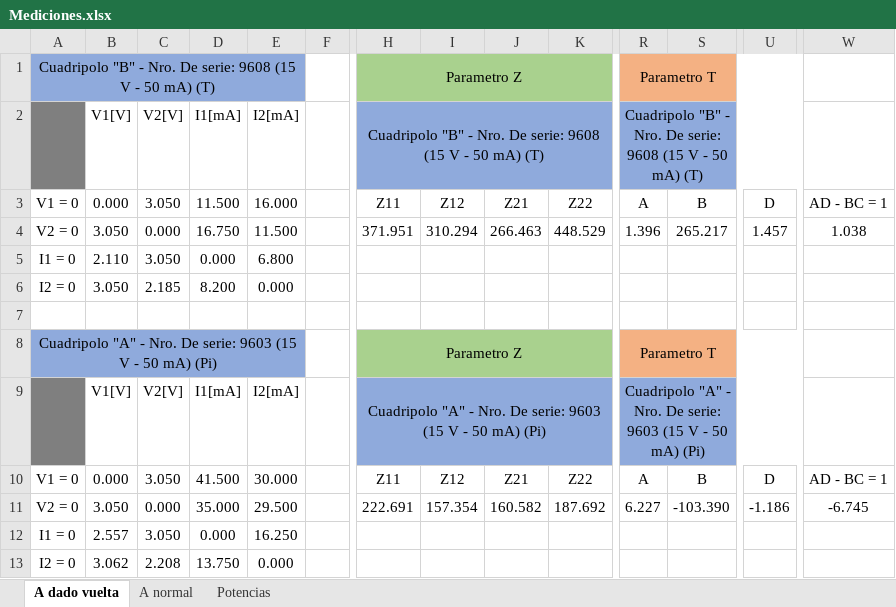
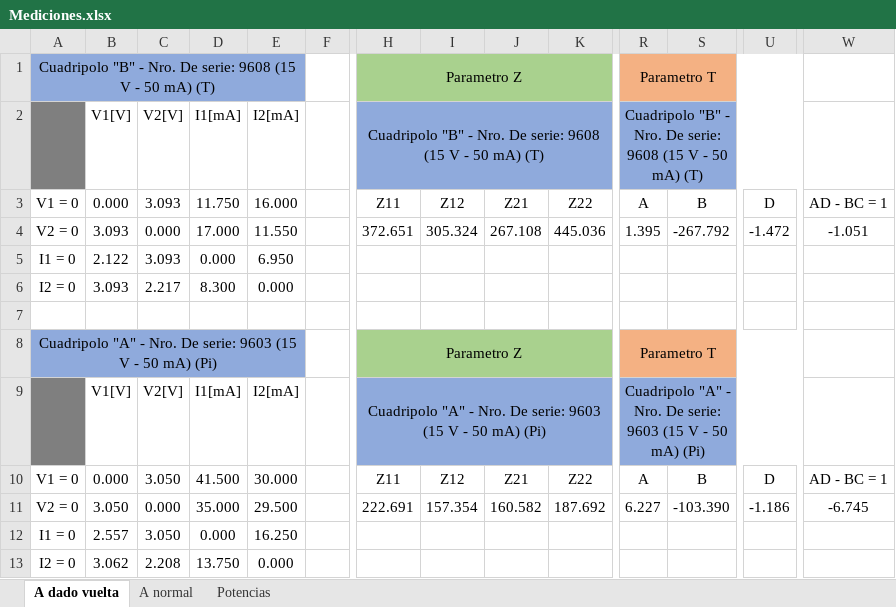
Before and after one commit to tlondero/TP3-Electro, an Excel workbook: TP5/Mediciones.xlsx, sheet A dado vuelta, drawn as a sheet; only a part is shown, gaps mark what is left out; values as stored, in another font and other column widths than the file's, no borders; the diff covers the shown part only; the diff names each change by its address in the sheet, - before the commit and + after, or states it on an @@ line.

```diff
--- a/TP5/Mediciones.xlsx (sheet A dado vuelta)
+++ b/TP5/Mediciones.xlsx (sheet A dado vuelta)
-C3: 3.050
+C3: 3.093
-D3: 11.500
+D3: 11.750
-B4: 3.050
+B4: 3.093
-D4: 16.750
+D4: 17.000
-E4: 11.500
+E4: 11.550
-H4: 371.951
+H4: 372.651
-I4: 310.294
+I4: 305.324
-J4: 266.463
+J4: 267.108
-K4: 448.529
+K4: 445.036
-R4: 1.396
+R4: 1.395
-S4: 265.217
+S4: -267.792
-U4: 1.457
+U4: -1.472
-W4: 1.038
+W4: -1.051
-B5: 2.110
+B5: 2.122
-C5: 3.050
+C5: 3.093
-E5: 6.800
+E5: 6.950
-B6: 3.050
+B6: 3.093
-C6: 2.185
+C6: 2.217
-D6: 8.200
+D6: 8.300
```
Also changed, not shown: 24 edited cells elsewhere in this sheet.
